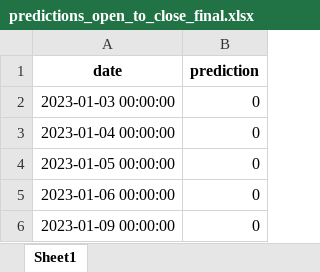
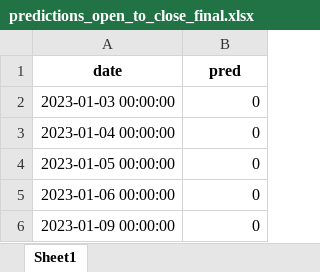
Before and after one commit to santiagogiraldo09/Arkad, an Excel workbook: predictions_open_to_close_final.xlsx, sheet Sheet1, drawn as a sheet; only a part is shown; values as stored, in another font and other column widths than the file's, no borders; the diff names each change by its address in the sheet, - before the commit and + after, or states it on an @@ line.

Commit message:
Update predictions_open_to_close_final.xlsx

```diff
--- a/predictions_open_to_close_final.xlsx (sheet Sheet1)
+++ b/predictions_open_to_close_final.xlsx (sheet Sheet1)
-B1: prediction
+B1: pred
```
